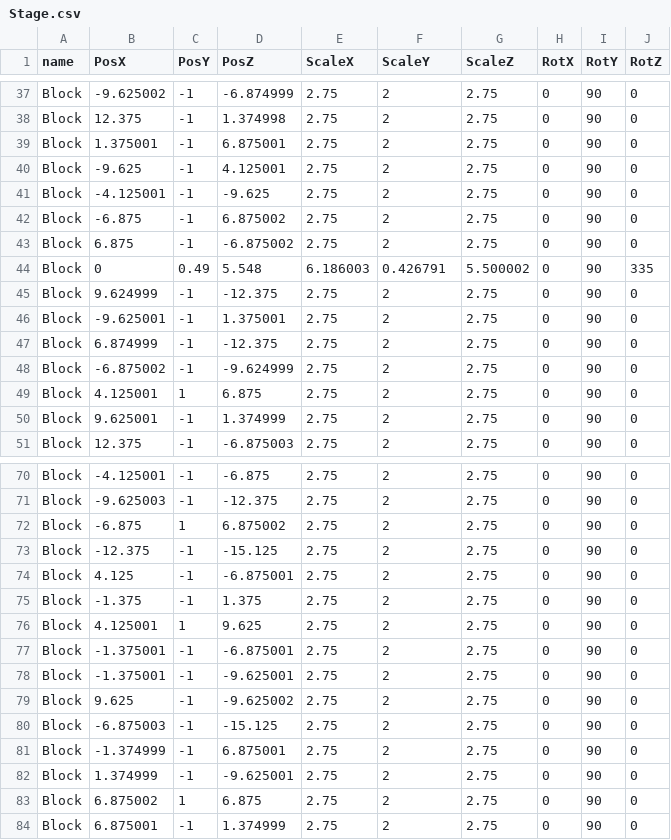
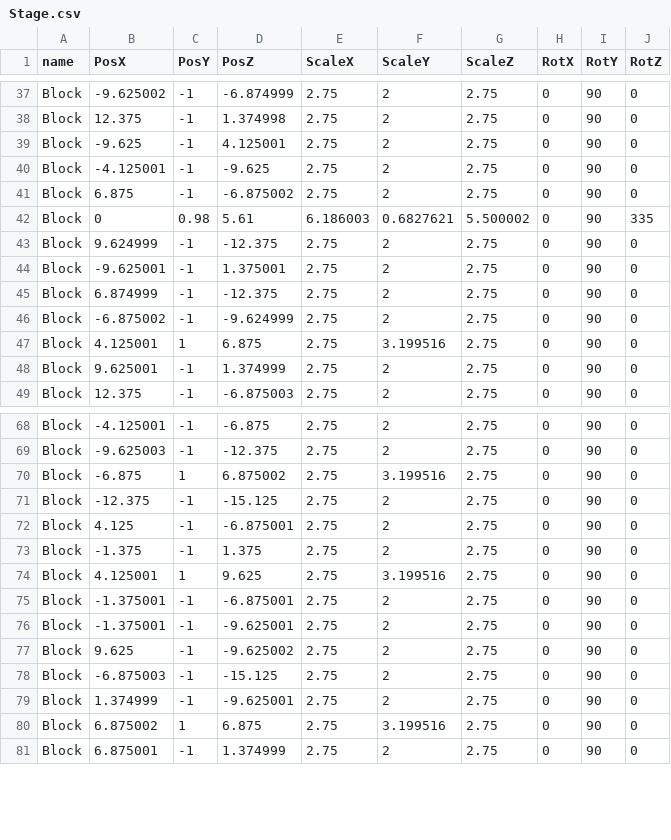
Before and after one commit to TKM495/OsidasuShooting, a CSV file: OsidasuShooting/media/Csv/Stage.csv, drawn as a sheet; only a part is shown, gaps mark what is left out; the diff covers the shown part only.

```diff
--- a/OsidasuShooting/media/Csv/Stage.csv
+++ b/OsidasuShooting/media/Csv/Stage.csv
@@ -39 +38,0 @@ Block,12.375,-1,1.374998,2.75,2,2.75,0,90,0
-Block,1.375001,-1,6.875001,2.75,2,2.75,0,90,0
@@ -42 +40,0 @@ Block,-4.125001,-1,-9.625,2.75,2,2.75,0,90,0
-Block,-6.875,-1,6.875002,2.75,2,2.75,0,90,0
@@ -44 +42 @@ Block,6.875,-1,-6.875002,2.75,2,2.75,0,90,0
-Block,0,0.49,5.548,6.186003,0.426791,5.500002,0,90,335
+Block,0,0.98,5.61,6.186003,0.6827621,5.500002,0,90,335,
@@ -49 +47 @@ Block,-6.875002,-1,-9.624999,2.75,2,2.75,0,90,0
-Block,4.125001,1,6.875,2.75,2,2.75,0,90,0
+Block,4.125001,1,6.875,2.75,3.199516,2.75,0,90,0,
@@ -72 +70 @@ Block,-9.625003,-1,-12.375,2.75,2,2.75,0,90,0
-Block,-6.875,1,6.875002,2.75,2,2.75,0,90,0
+Block,-6.875,1,6.875002,2.75,3.199516,2.75,0,90,0,
@@ -76 +74 @@ Block,-1.375,-1,1.375,2.75,2,2.75,0,90,0
-Block,4.125001,1,9.625,2.75,2,2.75,0,90,0
+Block,4.125001,1,9.625,2.75,3.199516,2.75,0,90,0,
@@ -81 +78,0 @@ Block,-6.875003,-1,-15.125,2.75,2,2.75,0,90,0
-Block,-1.374999,-1,6.875001,2.75,2,2.75,0,90,0
@@ -83 +80 @@ Block,1.374999,-1,-9.625001,2.75,2,2.75,0,90,0
-Block,6.875002,1,6.875,2.75,2,2.75,0,90,0
+Block,6.875002,1,6.875,2.75,3.199516,2.75,0,90,0,
```
Also changed, not shown: 7 edited cells elsewhere in this file, 1 other file.
